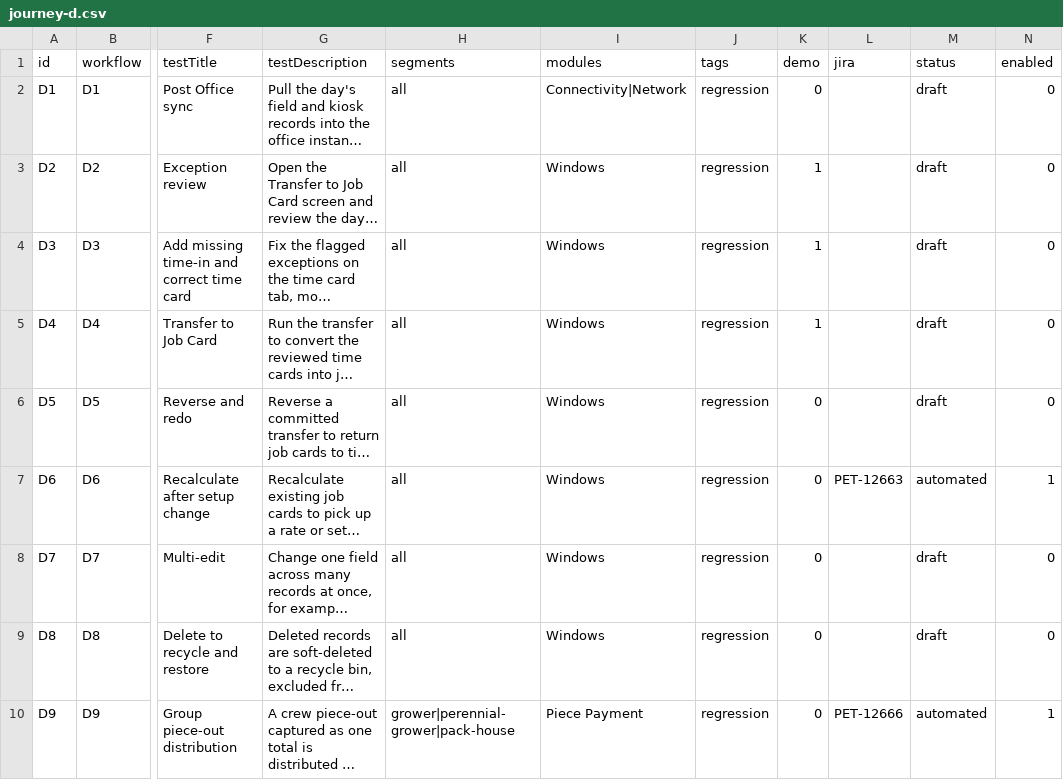
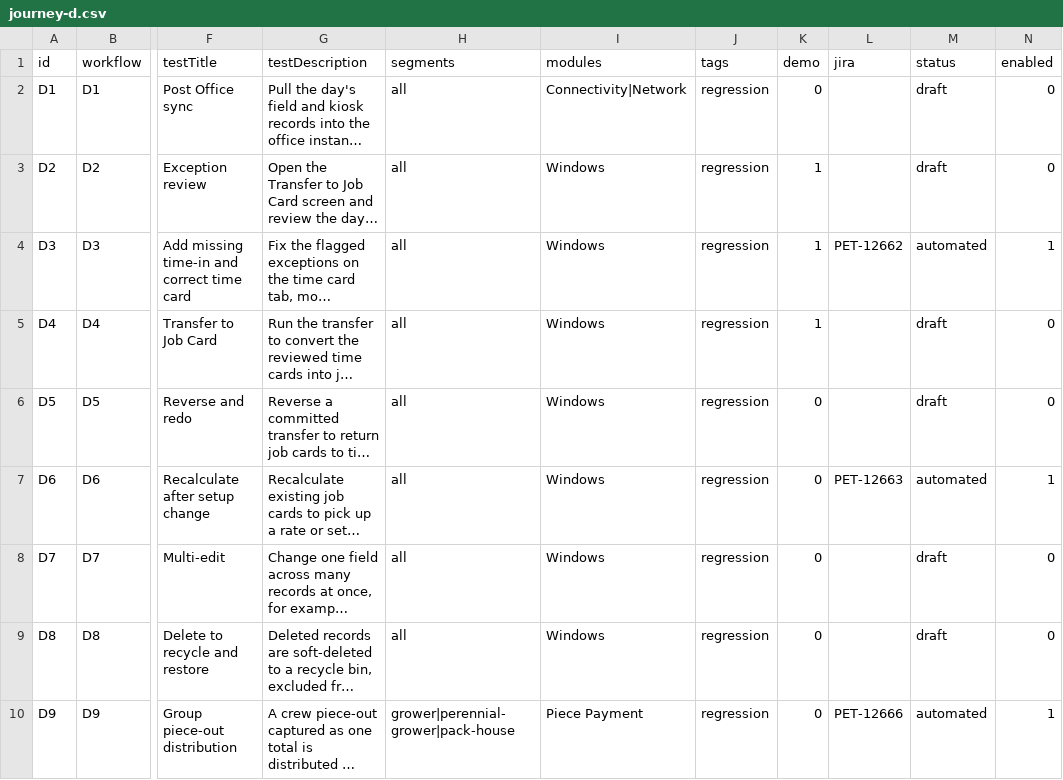
Before and after one commit to orangeenterprisesinc/playwright-test-suite, a CSV file: src/data/runner/journey-d.csv, drawn as a sheet; only a part is shown, gaps mark what is left out; long unchanged cells end in …; the diff names each change by its address in the sheet, - before the commit and + after, or states it on an @@ line.

```diff
--- a/src/data/runner/journey-d.csv
+++ b/src/data/runner/journey-d.csv
-L4 (jira): (empty)
+L4 (jira): PET-12662
-M4 (status): draft
+M4 (status): automated
-N4 (enabled): 0
+N4 (enabled): 1
```
Also changed, not shown: 12 other files.
